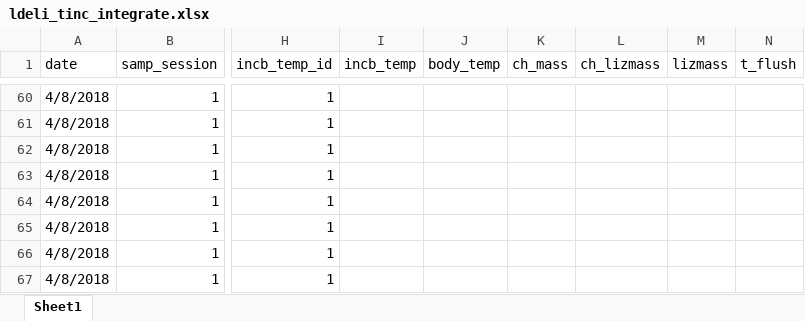
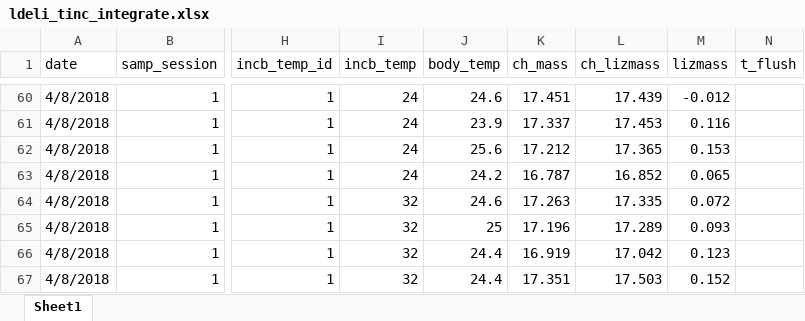
Before and after one commit to daniel1noble/deli_inc_metabTelo, an Excel workbook: data/curve_data/ldeli_tinc_integrate.xlsx, sheet Sheet1, drawn as a sheet; only a part is shown, gaps mark what is left out; values as stored, in another font and other column widths than the file's, no cell formats; conditional formats not drawn; the diff covers the shown part only; the diff names each change by its address in the sheet, - before the commit and + after, or states it on an @@ line.

```diff
--- a/data/curve_data/ldeli_tinc_integrate.xlsx (sheet Sheet1)
+++ b/data/curve_data/ldeli_tinc_integrate.xlsx (sheet Sheet1)
-I60:I63 (incb_temp): (empty)
+I60:I63 (incb_temp): 24
-J60 (body_temp): (empty)
+J60 (body_temp): 24.6
-K60 (ch_mass): (empty)
+K60 (ch_mass): 17.451
-L60 (ch_lizmass): (empty)
+L60 (ch_lizmass): 17.439
-M60 (lizmass): (empty)
+M60 (lizmass): -0.012
-J61 (body_temp): (empty)
+J61 (body_temp): 23.9
-K61 (ch_mass): (empty)
+K61 (ch_mass): 17.337
-L61 (ch_lizmass): (empty)
+L61 (ch_lizmass): 17.453
-M61 (lizmass): (empty)
+M61 (lizmass): 0.116
-J62 (body_temp): (empty)
+J62 (body_temp): 25.6
-K62 (ch_mass): (empty)
+K62 (ch_mass): 17.212
-L62 (ch_lizmass): (empty)
+L62 (ch_lizmass): 17.365
-M62 (lizmass): (empty)
+M62 (lizmass): 0.153
-J63 (body_temp): (empty)
+J63 (body_temp): 24.2
-K63 (ch_mass): (empty)
+K63 (ch_mass): 16.787
-L63 (ch_lizmass): (empty)
+L63 (ch_lizmass): 16.852
-M63 (lizmass): (empty)
+M63 (lizmass): 0.065
-I64:I67 (incb_temp): (empty)
+I64:I67 (incb_temp): 32
-J64 (body_temp): (empty)
+J64 (body_temp): 24.6
-K64 (ch_mass): (empty)
+K64 (ch_mass): 17.263
-L64 (ch_lizmass): (empty)
+L64 (ch_lizmass): 17.335
-M64 (lizmass): (empty)
+M64 (lizmass): 0.072
-J65 (body_temp): (empty)
+J65 (body_temp): 25
-K65 (ch_mass): (empty)
+K65 (ch_mass): 17.196
-L65 (ch_lizmass): (empty)
+L65 (ch_lizmass): 17.289
-M65 (lizmass): (empty)
+M65 (lizmass): 0.093
-J66:J67 (body_temp): (empty)
+J66:J67 (body_temp): 24.4
-K66 (ch_mass): (empty)
+K66 (ch_mass): 16.919
-L66 (ch_lizmass): (empty)
+L66 (ch_lizmass): 17.042
-M66 (lizmass): (empty)
+M66 (lizmass): 0.123
-K67 (ch_mass): (empty)
+K67 (ch_mass): 17.351
-L67 (ch_lizmass): (empty)
+L67 (ch_lizmass): 17.503
-M67 (lizmass): (empty)
+M67 (lizmass): 0.152
```
Also changed, not shown: 210 edited cells elsewhere in this sheet, cell formats.
